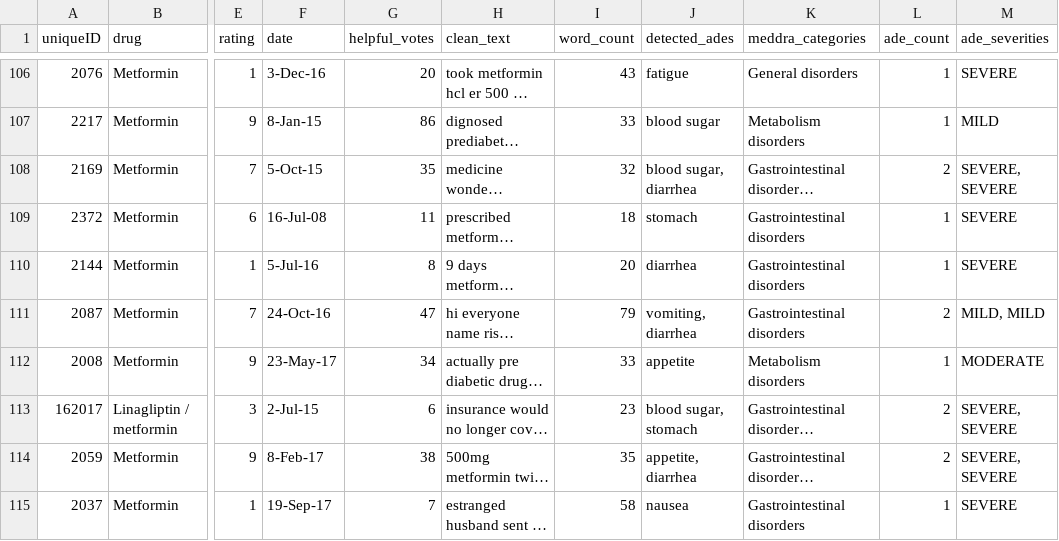
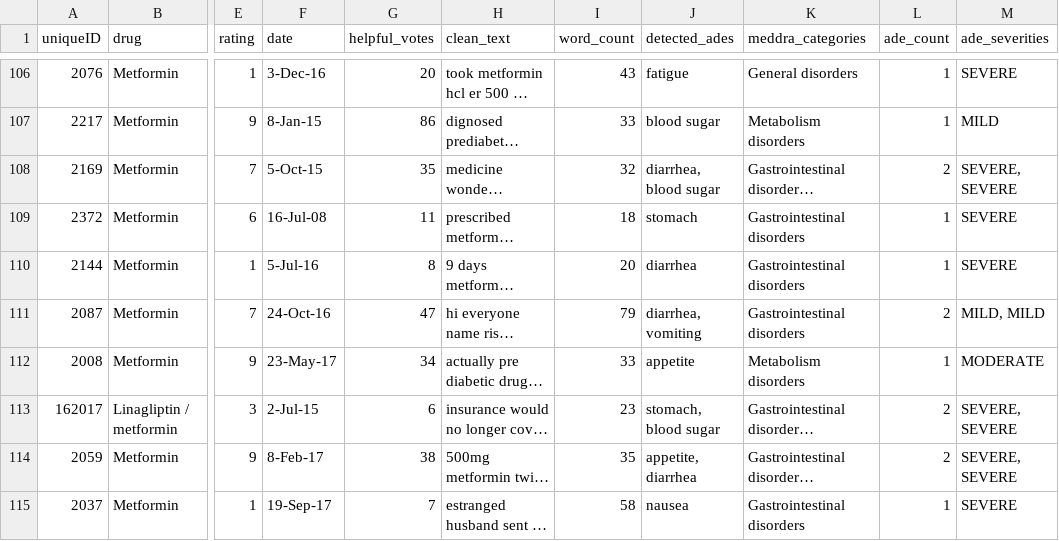
Before and after one commit to itx-solomon04/pharma-Sentinel, a CSV file: data/processed/metformin_ades.csv, drawn as a sheet; only a part is shown, gaps mark what is left out; long unchanged cells end in …; the diff covers the shown part only; the diff names each change by its address in the sheet, - before the commit and + after, or states it on an @@ line.

```diff
--- a/data/processed/metformin_ades.csv
+++ b/data/processed/metformin_ades.csv
-J108 (detected_ades): blood sugar, diarrhea
+J108 (detected_ades): diarrhea, blood sugar
-J111 (detected_ades): vomiting, diarrhea
+J111 (detected_ades): diarrhea, vomiting
-J113 (detected_ades): blood sugar, stomach
+J113 (detected_ades): stomach, blood sugar
```
Also changed, not shown: 92 edited cells elsewhere in this file, data/processed/metformin_sentiment.csv, data/processed/ozempic_topics.csv, 22 other files.
